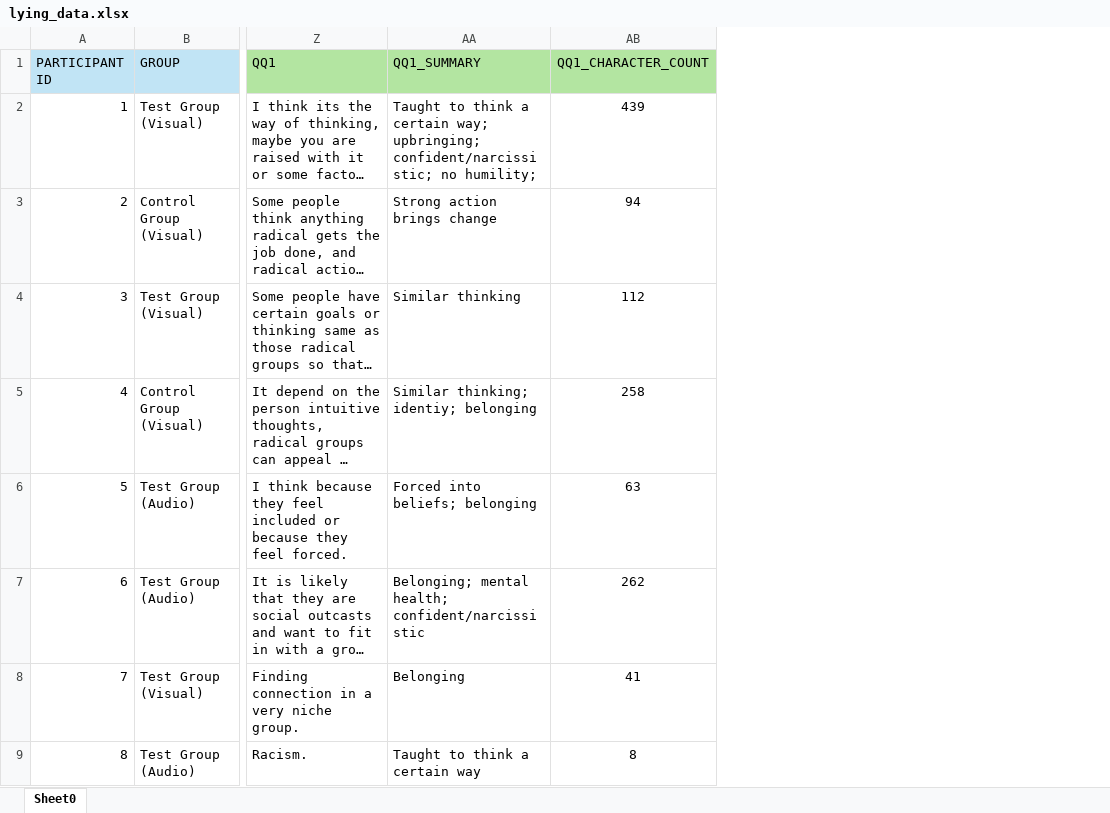
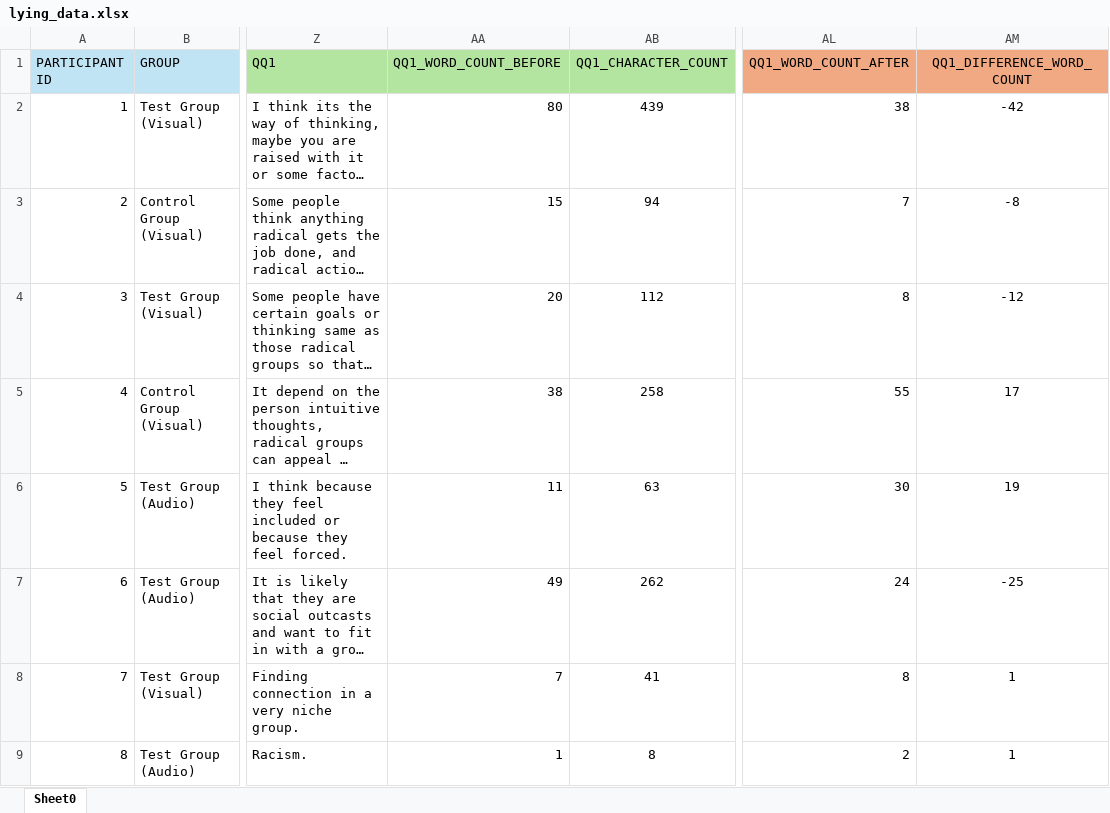
Before and after one commit to kendall-beaver/misinformation-study, an Excel workbook: analysis/data/lying_data.xlsx, sheet Sheet0, drawn as a sheet; only a part is shown, gaps mark what is left out; long unchanged cells end in …; values as stored, in another font and other column widths than the file's, no borders; removed rows and columns are numbered as before the commit, all else as after; the diff covers the shown part only; the diff names each change by its address in the sheet, - before the commit and + after, or states it on an @@ line.

Commit message:
updates

```diff
--- a/analysis/data/lying_data.xlsx (sheet Sheet0)
+++ b/analysis/data/lying_data.xlsx (sheet Sheet0)
-column AA, rows 1-9: QQ1_SUMMARY | Taught to think a certain way; upbringing; confident/narcissistic; no humility; | Strong action brings change | Similar thinking | Similar thinking; identiy; belonging | Forced into beliefs; belonging | Belonging; mental health; confident/narcissistic | Belonging | Taught to think a certain way
+column AA, rows 1-9: QQ1_WORD_COUNT_BEFORE | 80 | 15 | 20 | 38 | 11 | 49 | 7 | 1
+column AL, rows 1-9: QQ1_WORD_COUNT_AFTER | 38 | 7 | 8 | 55 | 30 | 24 | 8 | 2
+column AM, rows 1-9: QQ1_DIFFERENCE_WORD_COUNT | -42 | -8 | -12 | 17 | 19 | -25 | 1 | 1
```
Also changed, not shown: 68 removed rows and 3 edited cells elsewhere in this sheet, formulas that keep their value.
